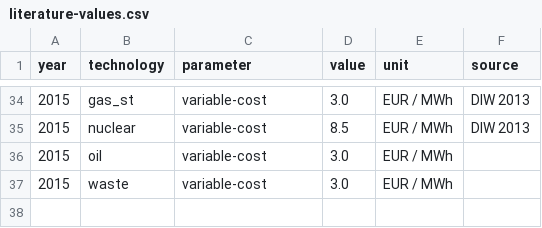
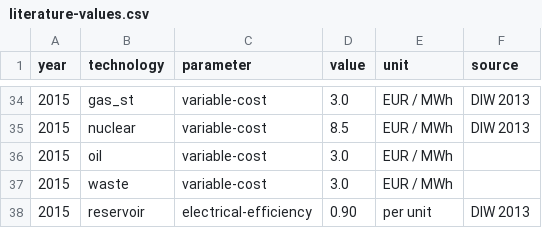
Before and after one commit to ZNES-datapackages/Status-quo-2015, a CSV file: archive/literature-values.csv, drawn as a sheet; only a part is shown, gaps mark what is left out.

Commit message:
Add reservoir efficiency

```diff
--- a/archive/literature-values.csv
+++ b/archive/literature-values.csv
@@ -37 +37,2 @@ year;technology;parameter;value;unit;source
 2015;waste;variable-cost;3.0;EUR / MWh;
+2015;reservoir;electrical-efficiency;0.90;per unit;DIW 2013
```
Also changed, not shown: 1 other file.
